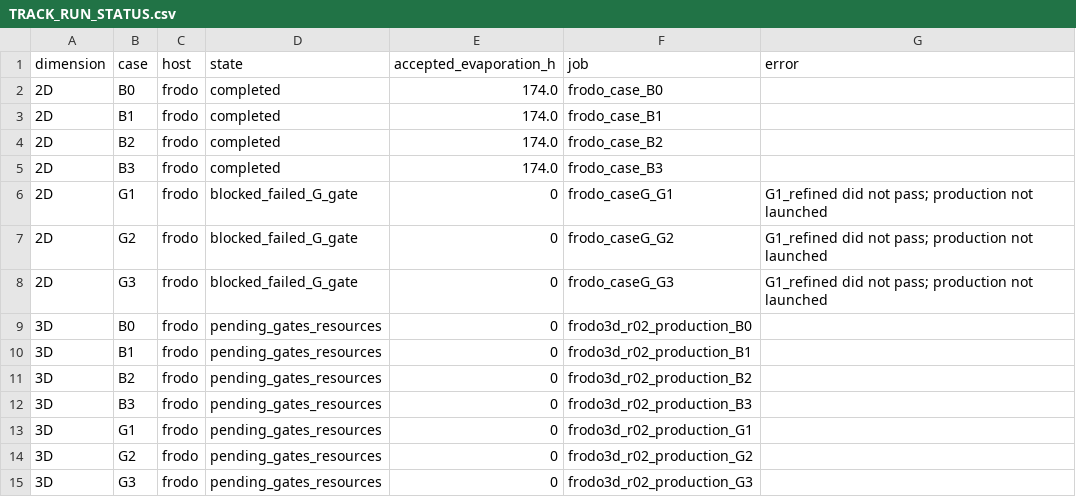
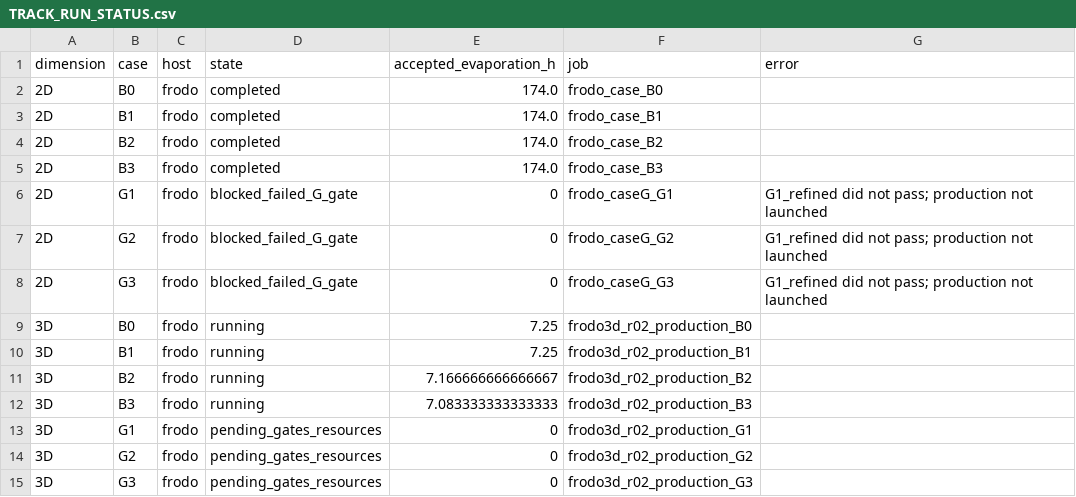
Before and after one commit to ndmthio18/heterogeniety, a CSV file: model_revisions/20261103_v13_bottom_boundary_campaign/TRACK_RUN_STATUS.csv, drawn as a sheet.

Commit message:
Record accepted 3D short gates and running B production backups

```diff
--- a/model_revisions/20261103_v13_bottom_boundary_campaign/TRACK_RUN_STATUS.csv
+++ b/model_revisions/20261103_v13_bottom_boundary_campaign/TRACK_RUN_STATUS.csv
@@ -8,6 +8,6 @@ dimension,case,host,state,accepted_evaporation_h,job,error
 2D,G3,frodo,blocked_failed_G_gate,0,frodo_caseG_G3,G1_refined did not pass; production not launched
-3D,B0,frodo,pending_gates_resources,0,frodo3d_r02_production_B0,
-3D,B1,frodo,pending_gates_resources,0,frodo3d_r02_production_B1,
-3D,B2,frodo,pending_gates_resources,0,frodo3d_r02_production_B2,
-3D,B3,frodo,pending_gates_resources,0,frodo3d_r02_production_B3,
+3D,B0,frodo,running,7.25,frodo3d_r02_production_B0,
+3D,B1,frodo,running,7.25,frodo3d_r02_production_B1,
+3D,B2,frodo,running,7.166666666666667,frodo3d_r02_production_B2,
+3D,B3,frodo,running,7.083333333333333,frodo3d_r02_production_B3,
 3D,G1,frodo,pending_gates_resources,0,frodo3d_r02_production_G1,
```
Also changed, not shown: 8 other files.
